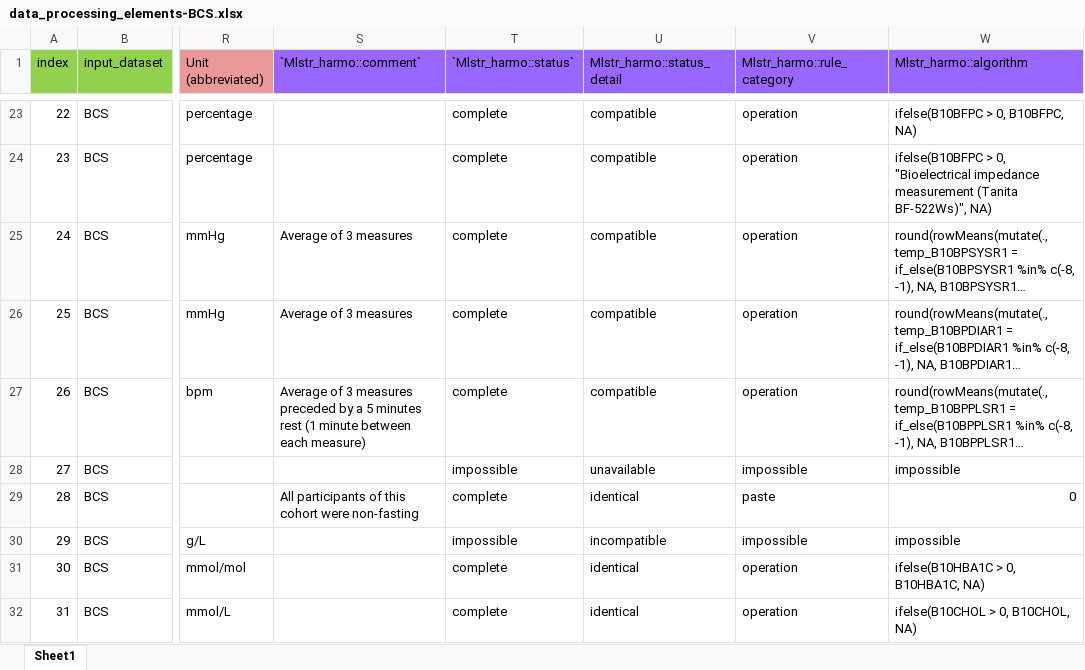
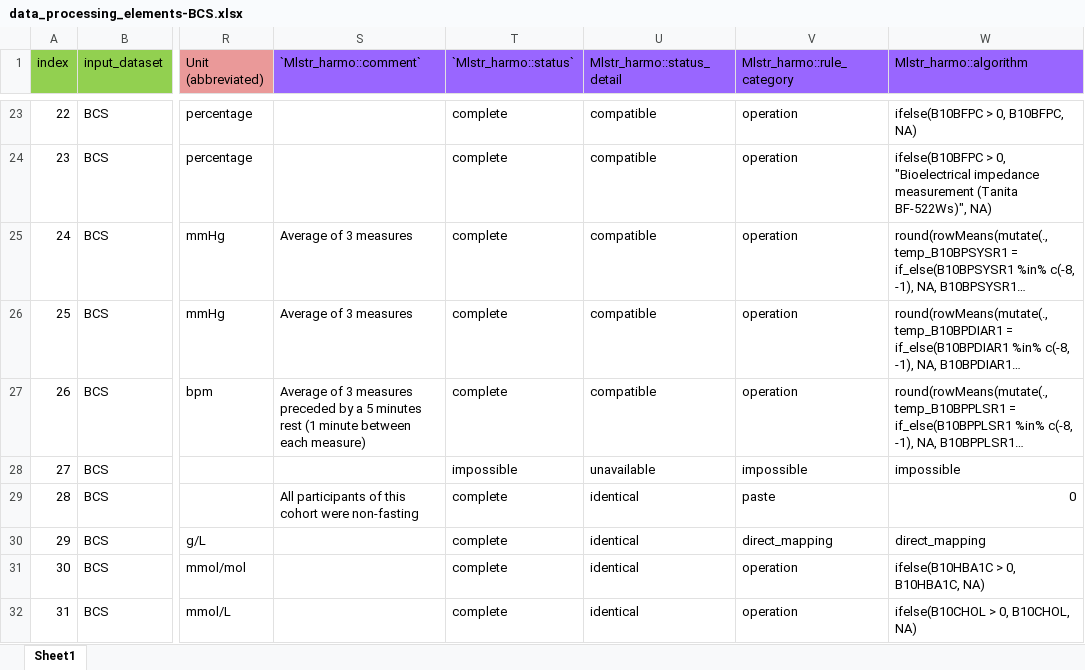
Before and after one commit to maelstrom-research/harmonization_ProPASS, an Excel workbook: data_processing_elements-BCS.xlsx, sheet Sheet1, drawn as a sheet; only a part is shown, gaps mark what is left out; long unchanged cells end in …; values as stored, in another font and other column widths than the file's, no borders; the diff names each change by its address in the sheet, - before the commit and + after, or states it on an @@ line.

Commit message:
Update DPE for red blood cell count var

```diff
--- a/data_processing_elements-BCS.xlsx (sheet Sheet1)
+++ b/data_processing_elements-BCS.xlsx (sheet Sheet1)
-T30 (`Mlstr_harmo::status`): impossible
+T30 (`Mlstr_harmo::status`): complete
-U30 (Mlstr_harmo::status_detail): incompatible
+U30 (Mlstr_harmo::status_detail): identical
-V30 (Mlstr_harmo::rule_category): impossible
+V30 (Mlstr_harmo::rule_category): direct_mapping
-W30 (Mlstr_harmo::algorithm): impossible
+W30 (Mlstr_harmo::algorithm): direct_mapping
```
